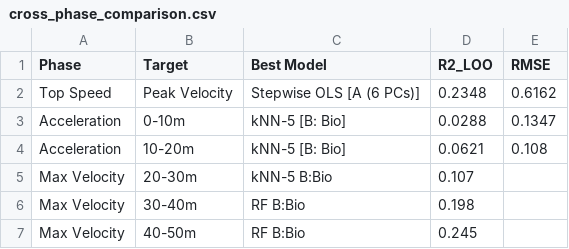
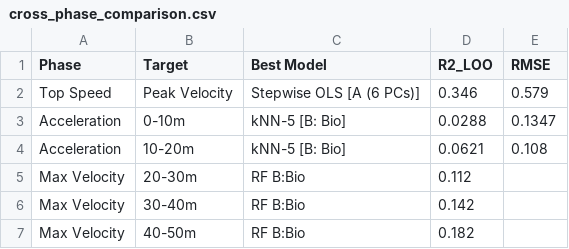
Before and after one commit to shunnchenn/ML-Biomechanics-Comprehensive-Analysis-of-the-60m-Sprint, a CSV file: outputs/data/cross_phase_comparison.csv, drawn as a sheet.

```diff
--- a/outputs/data/cross_phase_comparison.csv
+++ b/outputs/data/cross_phase_comparison.csv
@@ -1,7 +1,7 @@
 Phase,Target,Best Model,R2_LOO,RMSE
-Top Speed,Peak Velocity,Stepwise OLS [A (6 PCs)],0.2348,0.6162
+Top Speed,Peak Velocity,Stepwise OLS [A (6 PCs)],0.346,0.579
 Acceleration,0-10m,kNN-5 [B: Bio],0.0288,0.1347
 Acceleration,10-20m,kNN-5 [B: Bio],0.0621,0.108
-Max Velocity,20-30m,kNN-5  B:Bio,0.107,
-Max Velocity,30-40m,RF     B:Bio,0.198,
-Max Velocity,40-50m,RF     B:Bio,0.245,
+Max Velocity,20-30m,RF     B:Bio,0.112,
+Max Velocity,30-40m,RF     B:Bio,0.142,
+Max Velocity,40-50m,RF     B:Bio,0.182,
```
Also changed, not shown: outputs/data/metadata.csv, outputs/data/phase_prediction_heatmap.csv, 41 other files.
